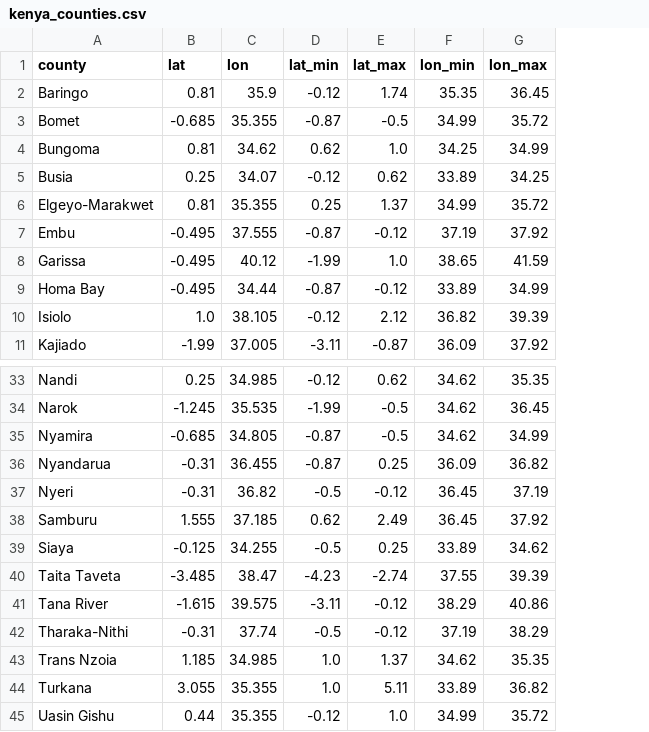
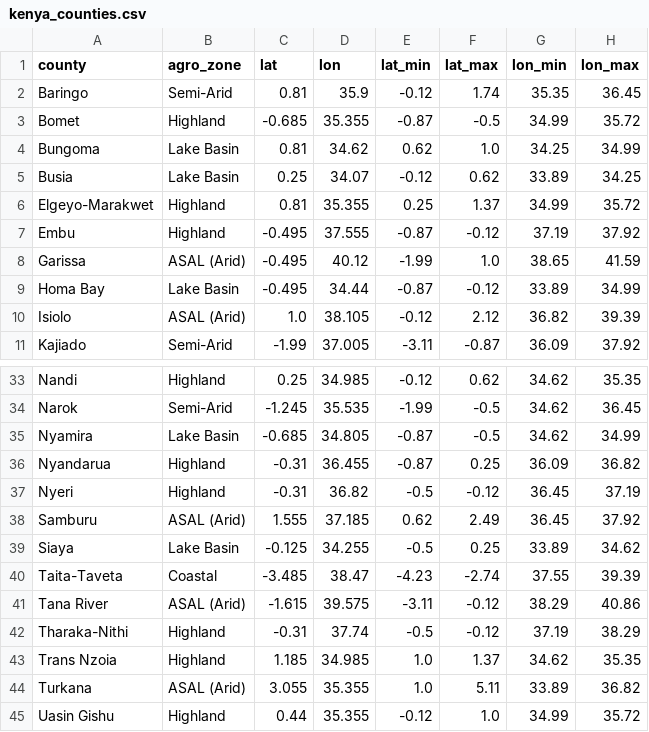
Before and after one commit to ChachaMarwaDev/kenya-climate-risk-monitor, a CSV file: data/kenya_counties.csv, drawn as a sheet; only a part is shown, gaps mark what is left out; the diff names each change by its address in the sheet, - before the commit and + after, or states it on an @@ line.

Commit message:
Fix : added new data for 2025

```diff
--- a/data/kenya_counties.csv
+++ b/data/kenya_counties.csv
+column B (agro_zone), rows 2-11: Semi-Arid | Highland | Lake Basin | Lake Basin | Highland | Highland | ASAL (Arid) | Lake Basin | ASAL (Arid) | Semi-Arid; rows 33-45: Highland | Semi-Arid | Lake Basin | Highland | Highland | ASAL (Arid) | Lake Basin | Coastal | ASAL (Arid) | Highland | Highland | ASAL (Arid) | Highland
-A40 (county): Taita Taveta
+A40 (county): Taita-Taveta
```
Also changed, not shown: 8 other files.
